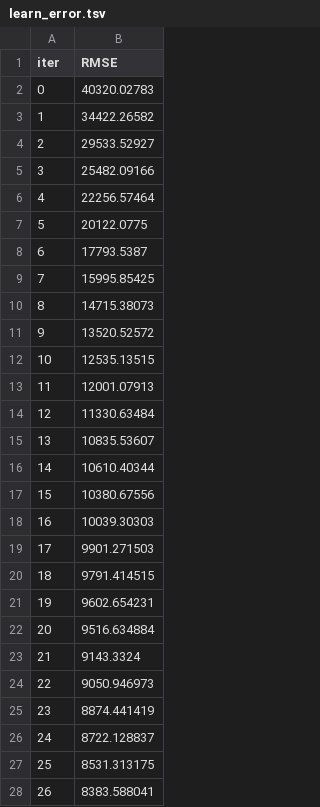
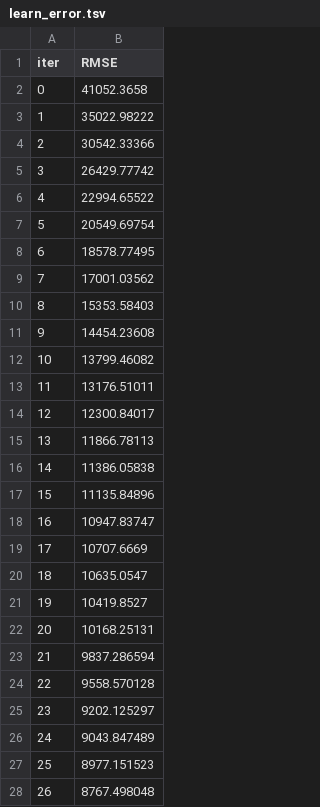
Before and after one commit to AbelFierro/PWC-Challenge, a TSV file: notebooks/modelos/ensamble/catboost_info/learn_error.tsv, drawn as a sheet; only a part is shown; the diff covers the shown part only.

```diff
--- a/notebooks/modelos/ensamble/catboost_info/learn_error.tsv
+++ b/notebooks/modelos/ensamble/catboost_info/learn_error.tsv
@@ -1,28 +1,28 @@
 iter	RMSE
-0	40320.02783
-1	34422.26582
-2	29533.52927
-3	25482.09166
-4	22256.57464
-5	20122.0775
-6	17793.5387
-7	15995.85425
-8	14715.38073
-9	13520.52572
-10	12535.13515
-11	12001.07913
-12	11330.63484
-13	10835.53607
-14	10610.40344
-15	10380.67556
-16	10039.30303
-17	9901.271503
-18	9791.414515
-19	9602.654231
-20	9516.634884
-21	9143.3324
-22	9050.946973
-23	8874.441419
-24	8722.128837
-25	8531.313175
-26	8383.588041
+0	41052.3658
+1	35022.98222
+2	30542.33366
+3	26429.77742
+4	22994.65522
+5	20549.69754
+6	18578.77495
+7	17001.03562
+8	15353.58403
+9	14454.23608
+10	13799.46082
+11	13176.51011
+12	12300.84017
+13	11866.78113
+14	11386.05838
+15	11135.84896
+16	10947.83747
+17	10707.6669
+18	10635.0547
+19	10419.8527
+20	10168.25131
+21	9837.286594
+22	9558.570128
+23	9202.125297
+24	9043.847489
+25	8977.151523
+26	8767.498048
```
Also changed, not shown: 73 edited cells elsewhere in this file, dataC/imputado.csv, notebooks/modelos/ensamble/catboost_info/time_left.tsv, 21 other files.
